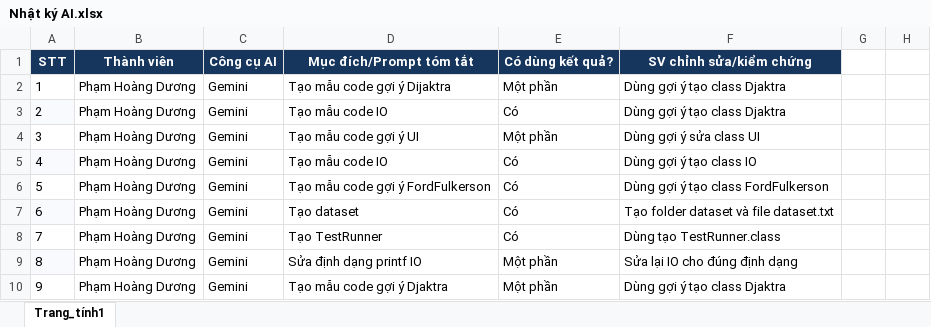
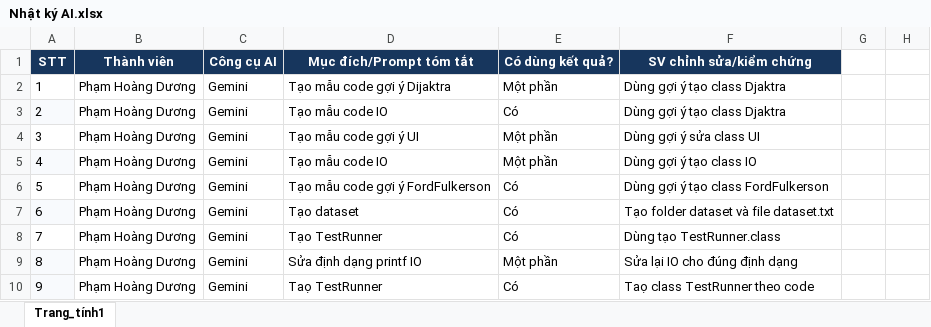
Before and after one commit to duong030907-debug/PROJECT_04_GOODS_DISTRIBUTION_NETWORK, an Excel workbook: Nhật ký AI.xlsx, sheet Trang_tính1, drawn as a sheet; only a part is shown; values as stored, in another font and other column widths than the file's, no borders; the diff names each change by its address in the sheet, - before the commit and + after, or states it on an @@ line.

```diff
--- a/Nhật ký AI.xlsx (sheet Trang_tính1)
+++ b/Nhật ký AI.xlsx (sheet Trang_tính1)
-E5: Có
+E5: Một phần
-A10 fill: none
+A10 fill: #F8FAFD
-D10: Tạo mẫu code gợi ý Djaktra
+D10: Taọ TestRunner
-E10: Một phần
+E10: Có
-F10: Dùng gợi ý tạo class Djaktra
+F10: Taọ class TestRunner theo code
```
Also changed, not shown: 1 other file.
